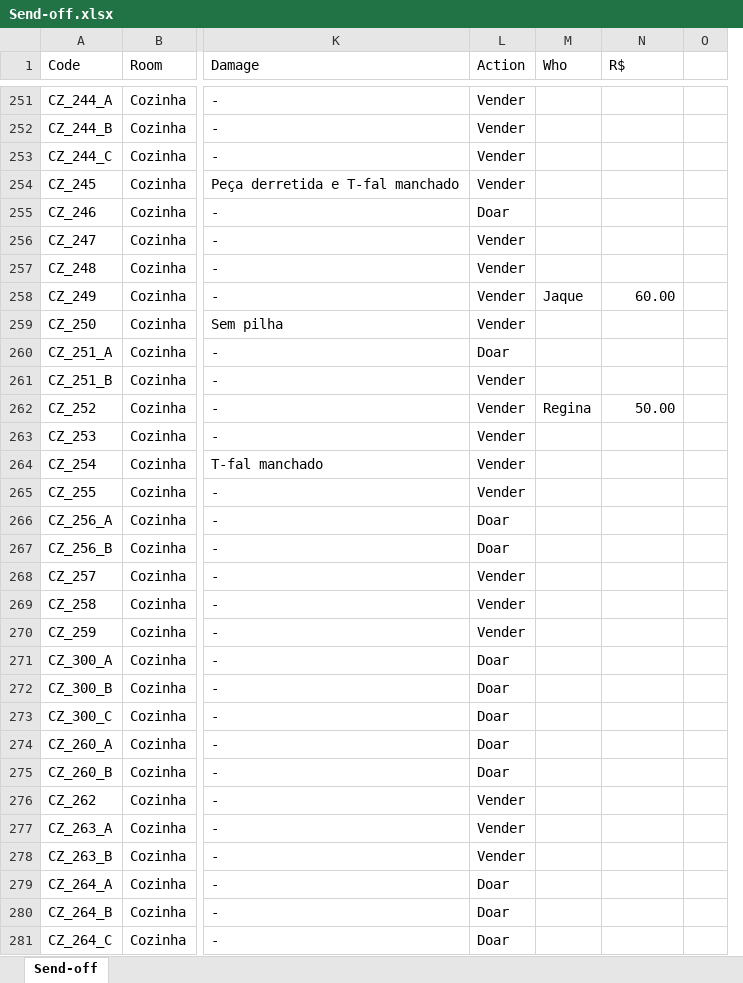
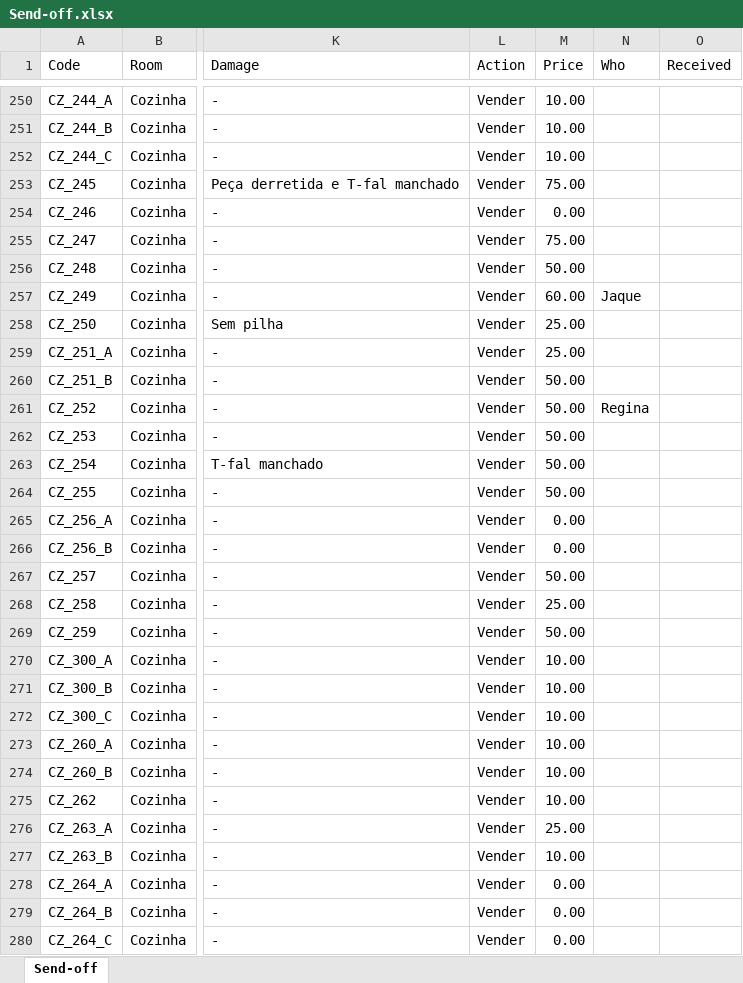
Before and after one commit to luis-gerbelli/send-off, an Excel workbook: src/Send-off.xlsx, sheet Send-off, drawn as a sheet; only a part is shown, gaps mark what is left out; values as stored, in another font and other column widths than the file's, no cell formats; conditional formats not drawn; removed rows and columns are numbered as before the commit, all else as after; the diff covers the shown part only; the diff names each change by its address in the sheet, - before the commit and + after, or states it on an @@ line.

Commit message:
Price info added

```diff
--- a/src/Send-off.xlsx (sheet Send-off)
+++ b/src/Send-off.xlsx (sheet Send-off)
+column M (Price), rows 250-280: 10.00 | 10.00 | 10.00 | 75.00 | 0.00 | 75.00 | 50.00 | 60.00 | 25.00 | 25.00 | 50.00 | 50.00 | 50.00 | 50.00 | 50.00 | 0.00 | 0.00 | 50.00 | 25.00 | 50.00 | 10.00 | 10.00 | 10.00 | 10.00 | 10.00 | 10.00 | 25.00 | 10.00 | 0.00 | 0.00 | 0.00
-column O, empty
-O1: R$
+O1: Received
-L254 (Action): Doar
+L254 (Action): Vender
-O257 (Received): 60.00
+O257 (Received): (empty)
-L259 (Action): Doar
+L259 (Action): Vender
-O261 (Received): 50.00
+O261 (Received): (empty)
-L265:L266 (Action): Doar
+L265:L266 (Action): Vender
-L270:L274 (Action): Doar
+L270:L274 (Action): Vender
-L278:L280 (Action): Doar
+L278:L280 (Action): Vender
```
Also changed, not shown: 2 removed rows and 134 edited cells elsewhere in this sheet, cell formats, 5 other files.
